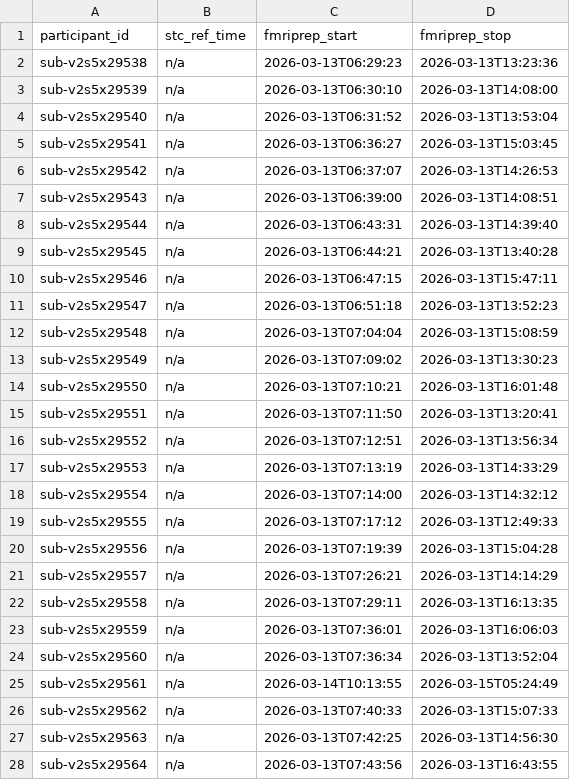
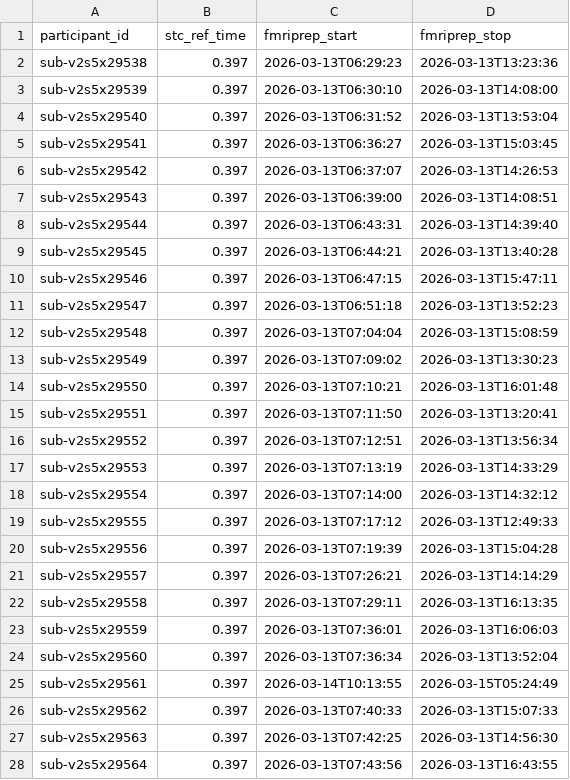
Before and after one commit to abide-fmriprep/v2s5, a TSV file: participants.tsv, drawn as a sheet; only a part is shown; the diff covers the shown part only.

Commit message:
fix: Populate stc_ref_time from fMRIPrep reports

```diff
--- a/participants.tsv
+++ b/participants.tsv
@@ -1,28 +1,28 @@
 participant_id	stc_ref_time	fmriprep_start	fmriprep_stop
-sub-v2s5x29538	n/a	2026-03-13T06:29:23	2026-03-13T13:23:36
-sub-v2s5x29539	n/a	2026-03-13T06:30:10	2026-03-13T14:08:00
-sub-v2s5x29540	n/a	2026-03-13T06:31:52	2026-03-13T13:53:04
-sub-v2s5x29541	n/a	2026-03-13T06:36:27	2026-03-13T15:03:45
-sub-v2s5x29542	n/a	2026-03-13T06:37:07	2026-03-13T14:26:53
-sub-v2s5x29543	n/a	2026-03-13T06:39:00	2026-03-13T14:08:51
-sub-v2s5x29544	n/a	2026-03-13T06:43:31	2026-03-13T14:39:40
-sub-v2s5x29545	n/a	2026-03-13T06:44:21	2026-03-13T13:40:28
-sub-v2s5x29546	n/a	2026-03-13T06:47:15	2026-03-13T15:47:11
-sub-v2s5x29547	n/a	2026-03-13T06:51:18	2026-03-13T13:52:23
-sub-v2s5x29548	n/a	2026-03-13T07:04:04	2026-03-13T15:08:59
-sub-v2s5x29549	n/a	2026-03-13T07:09:02	2026-03-13T13:30:23
-sub-v2s5x29550	n/a	2026-03-13T07:10:21	2026-03-13T16:01:48
-sub-v2s5x29551	n/a	2026-03-13T07:11:50	2026-03-13T13:20:41
-sub-v2s5x29552	n/a	2026-03-13T07:12:51	2026-03-13T13:56:34
-sub-v2s5x29553	n/a	2026-03-13T07:13:19	2026-03-13T14:33:29
-sub-v2s5x29554	n/a	2026-03-13T07:14:00	2026-03-13T14:32:12
-sub-v2s5x29555	n/a	2026-03-13T07:17:12	2026-03-13T12:49:33
-sub-v2s5x29556	n/a	2026-03-13T07:19:39	2026-03-13T15:04:28
-sub-v2s5x29557	n/a	2026-03-13T07:26:21	2026-03-13T14:14:29
-sub-v2s5x29558	n/a	2026-03-13T07:29:11	2026-03-13T16:13:35
-sub-v2s5x29559	n/a	2026-03-13T07:36:01	2026-03-13T16:06:03
-sub-v2s5x29560	n/a	2026-03-13T07:36:34	2026-03-13T13:52:04
-sub-v2s5x29561	n/a	2026-03-14T10:13:55	2026-03-15T05:24:49
-sub-v2s5x29562	n/a	2026-03-13T07:40:33	2026-03-13T15:07:33
-sub-v2s5x29563	n/a	2026-03-13T07:42:25	2026-03-13T14:56:30
-sub-v2s5x29564	n/a	2026-03-13T07:43:56	2026-03-13T16:43:55
+sub-v2s5x29538	0.397	2026-03-13T06:29:23	2026-03-13T13:23:36
+sub-v2s5x29539	0.397	2026-03-13T06:30:10	2026-03-13T14:08:00
+sub-v2s5x29540	0.397	2026-03-13T06:31:52	2026-03-13T13:53:04
+sub-v2s5x29541	0.397	2026-03-13T06:36:27	2026-03-13T15:03:45
+sub-v2s5x29542	0.397	2026-03-13T06:37:07	2026-03-13T14:26:53
+sub-v2s5x29543	0.397	2026-03-13T06:39:00	2026-03-13T14:08:51
+sub-v2s5x29544	0.397	2026-03-13T06:43:31	2026-03-13T14:39:40
+sub-v2s5x29545	0.397	2026-03-13T06:44:21	2026-03-13T13:40:28
+sub-v2s5x29546	0.397	2026-03-13T06:47:15	2026-03-13T15:47:11
+sub-v2s5x29547	0.397	2026-03-13T06:51:18	2026-03-13T13:52:23
+sub-v2s5x29548	0.397	2026-03-13T07:04:04	2026-03-13T15:08:59
+sub-v2s5x29549	0.397	2026-03-13T07:09:02	2026-03-13T13:30:23
+sub-v2s5x29550	0.397	2026-03-13T07:10:21	2026-03-13T16:01:48
+sub-v2s5x29551	0.397	2026-03-13T07:11:50	2026-03-13T13:20:41
+sub-v2s5x29552	0.397	2026-03-13T07:12:51	2026-03-13T13:56:34
+sub-v2s5x29553	0.397	2026-03-13T07:13:19	2026-03-13T14:33:29
+sub-v2s5x29554	0.397	2026-03-13T07:14:00	2026-03-13T14:32:12
+sub-v2s5x29555	0.397	2026-03-13T07:17:12	2026-03-13T12:49:33
+sub-v2s5x29556	0.397	2026-03-13T07:19:39	2026-03-13T15:04:28
+sub-v2s5x29557	0.397	2026-03-13T07:26:21	2026-03-13T14:14:29
+sub-v2s5x29558	0.397	2026-03-13T07:29:11	2026-03-13T16:13:35
+sub-v2s5x29559	0.397	2026-03-13T07:36:01	2026-03-13T16:06:03
+sub-v2s5x29560	0.397	2026-03-13T07:36:34	2026-03-13T13:52:04
+sub-v2s5x29561	0.397	2026-03-14T10:13:55	2026-03-15T05:24:49
+sub-v2s5x29562	0.397	2026-03-13T07:40:33	2026-03-13T15:07:33
+sub-v2s5x29563	0.397	2026-03-13T07:42:25	2026-03-13T14:56:30
+sub-v2s5x29564	0.397	2026-03-13T07:43:56	2026-03-13T16:43:55
```
Also changed, not shown: 13 edited cells elsewhere in this file.
